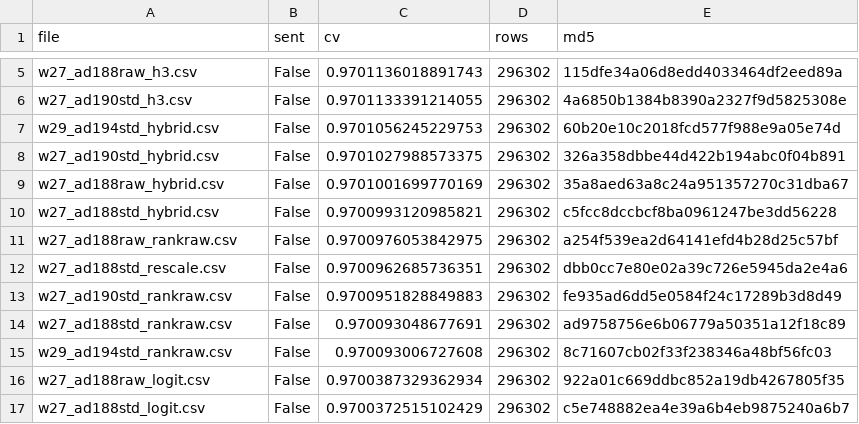
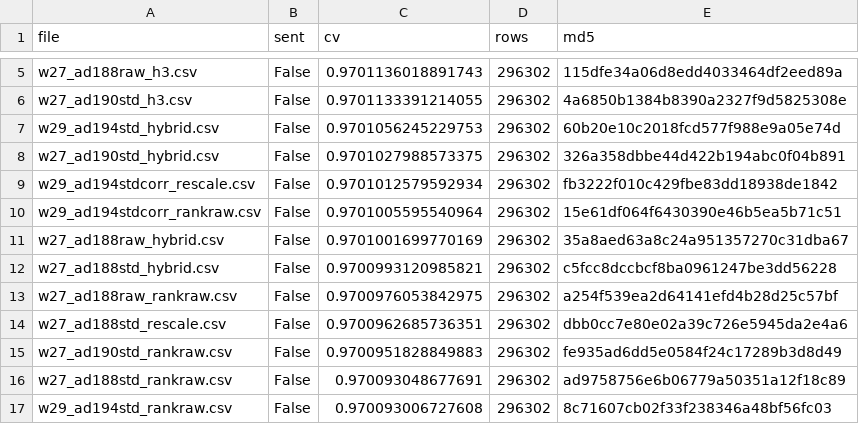
Before and after one commit to teddytennant/playground-series-s6e8, a CSV file: experiments/w23b_sendqueue.csv, drawn as a sheet; only a part is shown, gaps mark what is left out; the shorter side is filled out with more unchanged rows; the diff names each change by its address in the sheet, - before the commit and + after, or states it on an @@ line.

```diff
--- a/experiments/w23b_sendqueue.csv
+++ b/experiments/w23b_sendqueue.csv
+row 9: w29_ad194stdcorr_rescale.csv | False | 0.9701012579592934 | 296302 | fb3222f010c429fbe83dd18938de1842
+row 10: w29_ad194stdcorr_rankraw.csv | False | 0.9701005595540964 | 296302 | 15e61df064f6430390e46b5ea5b71c51
```
Also changed, not shown: experiments/w26d_queueprice.csv, 13 other files.
